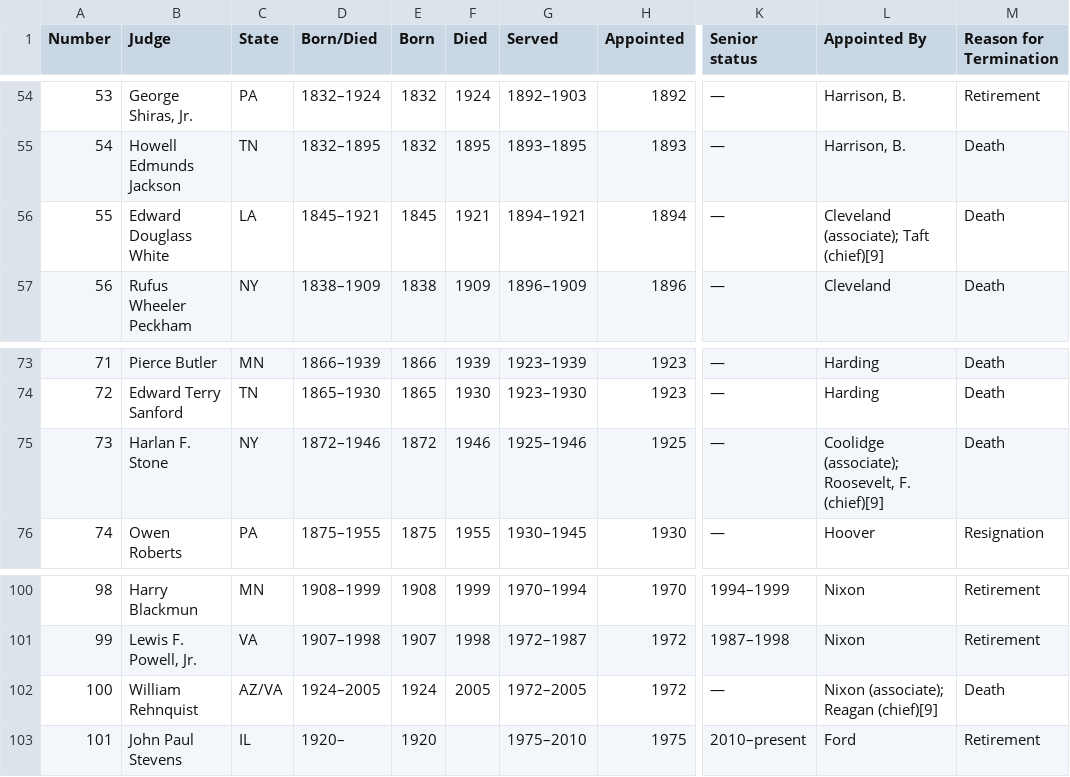
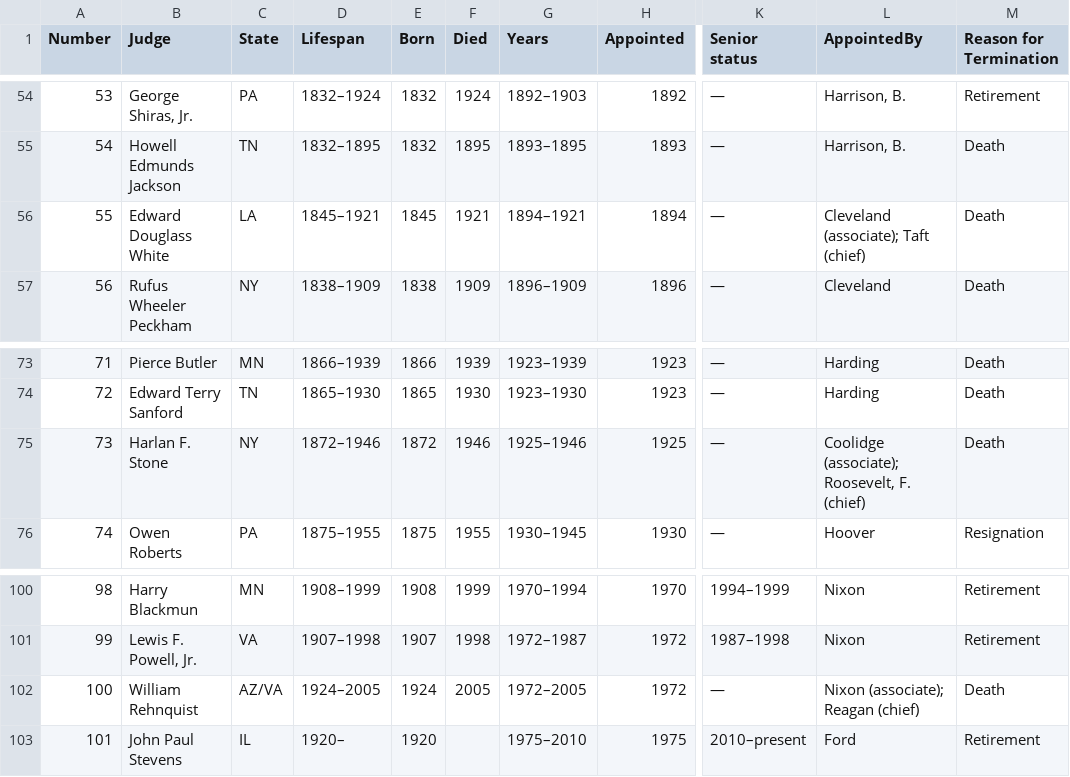
Before and after one commit to eyeseast/visible-data, a CSV file: data/supremes.csv, drawn as a sheet; only a part is shown, gaps mark what is left out; the diff names each change by its address in the sheet, - before the commit and + after, or states it on an @@ line.

```diff
--- a/data/supremes.csv
+++ b/data/supremes.csv
-D1: Born/Died
+D1: Lifespan
-G1: Served
+G1: Years
-L1: Appointed By
+L1: AppointedBy
-L56 (AppointedBy): Cleveland (associate); Taft (chief)[9]
+L56 (AppointedBy): Cleveland (associate); Taft (chief)
-L75 (AppointedBy): Coolidge (associate); Roosevelt, F. (chief)[9]
+L75 (AppointedBy): Coolidge (associate); Roosevelt, F. (chief)
-L102 (AppointedBy): Nixon (associate); Reagan (chief)[9]
+L102 (AppointedBy): Nixon (associate); Reagan (chief)
```
Also changed, not shown: 1 other file.
